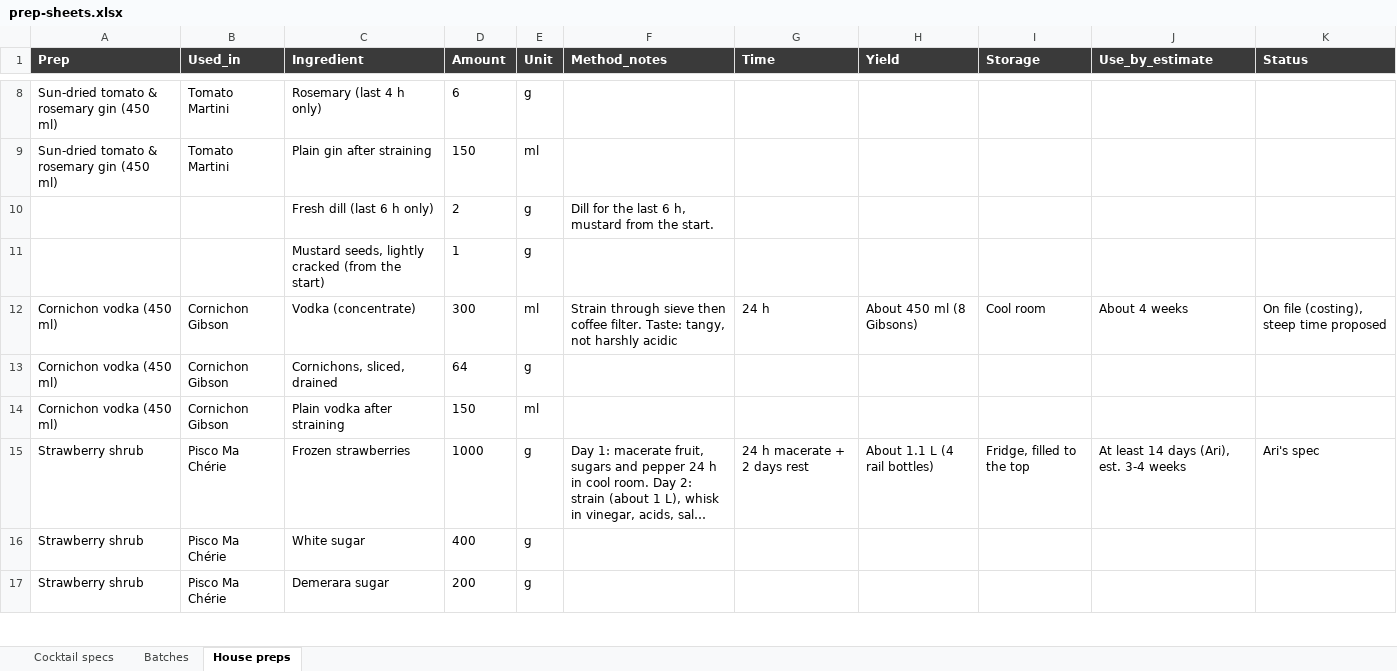
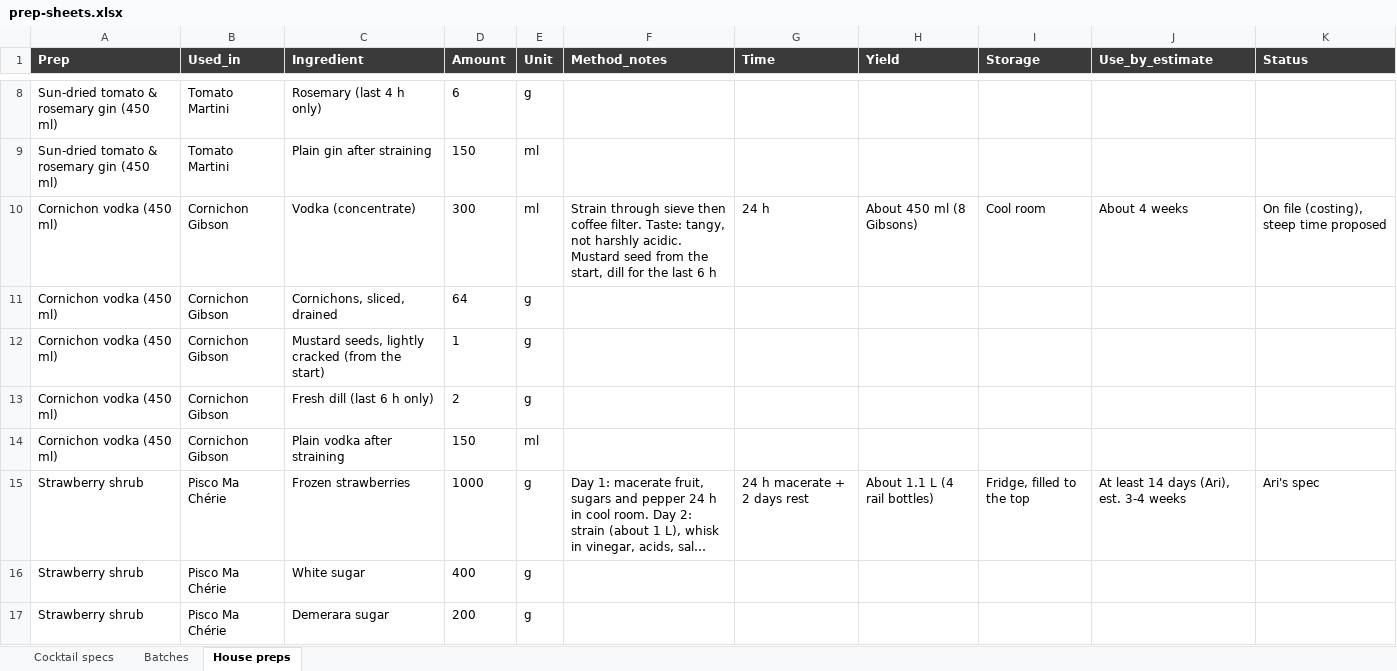
Before and after one commit to ArianKalantari1/cobber, an Excel workbook: docs/menu/prep-sheets/prep-sheets.xlsx, sheet House preps, drawn as a sheet; only a part is shown, gaps mark what is left out; long unchanged cells end in …; values as stored, in another font and other column widths than the file's, no borders; removed rows and columns are numbered as before the commit, all else as after; the diff names each change by its address in the sheet, - before the commit and + after, or states it on an @@ line.

```diff
--- a/docs/menu/prep-sheets/prep-sheets.xlsx (sheet House preps)
+++ b/docs/menu/prep-sheets/prep-sheets.xlsx (sheet House preps)
-row 10:  |  | Fresh dill (last 6 h only) | 2 | g | Dill for the last 6 h, mustard from the start.
-row 11:  |  | Mustard seeds, lightly cracked (from the start) | 1 | g
-F10 (Method_notes): …not harshly acidic
+F10 (Method_notes): …not harshly acidic. Mustard seed from the start, dill for the last 6 h
+row 12: Cornichon vodka (450 ml) | Cornichon Gibson | Mustard seeds, lightly cracked (from the start) | 1 | g
+row 13: Cornichon vodka (450 ml) | Cornichon Gibson | Fresh dill (last 6 h only) | 2 | g
```
Also changed, not shown: 3 other files.
